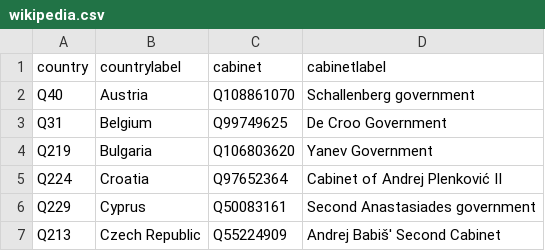
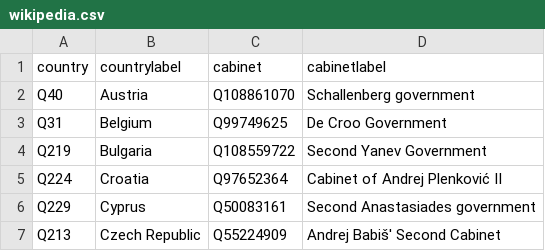
Before and after one commit to every-politician-scrapers/eu-cabinets, a CSV file: data/wikipedia.csv, drawn as a sheet; only a part is shown.

```diff
--- a/data/wikipedia.csv
+++ b/data/wikipedia.csv
@@ -3,3 +3,3 @@ Q40,Austria,Q108861070,Schallenberg government
 Q31,Belgium,Q99749625,De Croo Government
-Q219,Bulgaria,Q106803620,Yanev Government
+Q219,Bulgaria,Q108559722,Second Yanev Government
 Q224,Croatia,Q97652364,Cabinet of Andrej Plenković II
```
Also changed, not shown: 1 other file.
